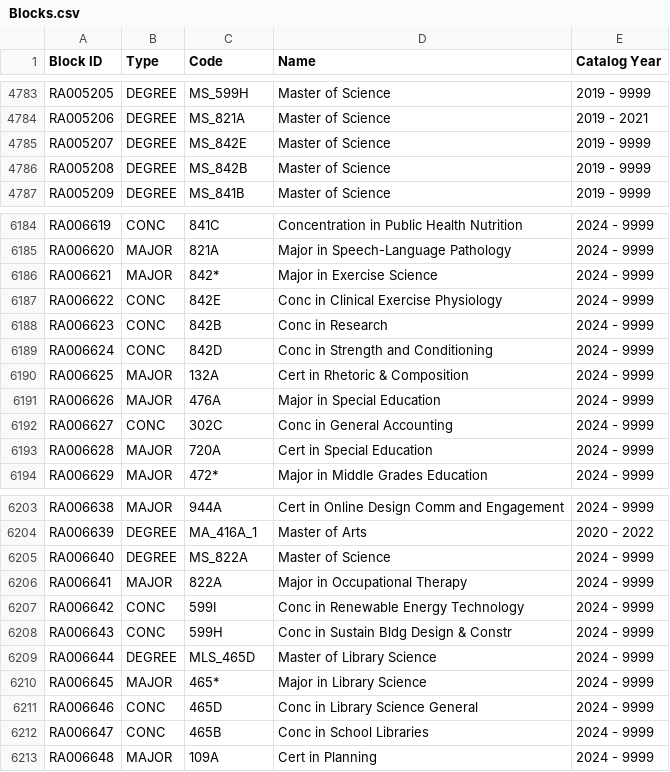
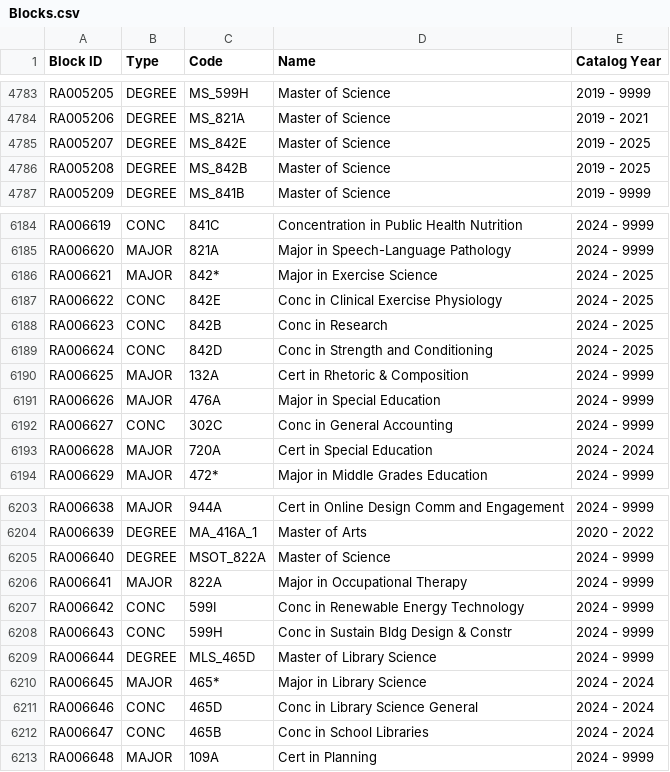
Before and after one commit to Brownje4/dwblocks, a CSV file: Blocks.csv, drawn as a sheet; only a part is shown, gaps mark what is left out; the diff covers the shown part only.

```diff
--- a/Blocks.csv
+++ b/Blocks.csv
@@ -4784,4 +4784,4 @@ RA005205,DEGREE,MS_599H,Master of Science,2019 - 9999
 RA005206,DEGREE,MS_821A,Master of Science,2019 - 2021
-RA005207,DEGREE,MS_842E,Master of Science,2019 - 9999
-RA005208,DEGREE,MS_842B,Master of Science,2019 - 9999
+RA005207,DEGREE,MS_842E,Master of Science,2019 - 2025
+RA005208,DEGREE,MS_842B,Master of Science,2019 - 2025
 RA005209,DEGREE,MS_841B,Master of Science,2019 - 9999
@@ -6185,6 +6185,6 @@ RA006619,CONC,841C,Concentration in Public Health Nutrition,2024 - 9999
 RA006620,MAJOR,821A,Major in Speech-Language Pathology,2024 - 9999
-RA006621,MAJOR,842*,Major in Exercise Science,2024 - 9999
-RA006622,CONC,842E,Conc in Clinical Exercise Physiology,2024 - 9999
-RA006623,CONC,842B,Conc in Research,2024 - 9999
-RA006624,CONC,842D,Conc in Strength and Conditioning,2024 - 9999
+RA006621,MAJOR,842*,Major in Exercise Science,2024 - 2025
+RA006622,CONC,842E,Conc in Clinical Exercise Physiology,2024 - 2025
+RA006623,CONC,842B,Conc in Research,2024 - 2025
+RA006624,CONC,842D,Conc in Strength and Conditioning,2024 - 2025
 RA006625,MAJOR,132A,Cert in Rhetoric & Composition,2024 - 9999
@@ -6192,3 +6192,3 @@ RA006626,MAJOR,476A,Major in Special Education,2024 - 9999
 RA006627,CONC,302C,Conc in General Accounting,2024 - 9999
-RA006628,MAJOR,720A,Cert in Special Education,2024 - 9999
+RA006628,MAJOR,720A,Cert in Special Education,2024 - 2024
 RA006629,MAJOR,472*,Major in Middle Grades Education,2024 - 9999
@@ -6204,3 +6204,3 @@ RA006638,MAJOR,944A,Cert in Online Design Comm and Engagement,2024 - 9999
 RA006639,DEGREE,MA_416A_1,Master of Arts,2020 - 2022
-RA006640,DEGREE,MS_822A,Master of Science,2024 - 9999
+RA006640,DEGREE,MSOT_822A,Master of Science,2024 - 9999
 RA006641,MAJOR,822A,Major in Occupational Therapy,2024 - 9999
@@ -6209,5 +6209,5 @@ RA006643,CONC,599H,Conc in Sustain Bldg Design & Constr,2024 - 9999
 RA006644,DEGREE,MLS_465D,Master of Library Science,2024 - 9999
-RA006645,MAJOR,465*,Major in Library Science,2024 - 9999
-RA006646,CONC,465D,Conc in Library Science General,2024 - 9999
-RA006647,CONC,465B,Conc in School Libraries,2024 - 9999
+RA006645,MAJOR,465*,Major in Library Science,2024 - 2024
+RA006646,CONC,465D,Conc in Library Science General,2024 - 2024
+RA006647,CONC,465B,Conc in School Libraries,2024 - 2024
 RA006648,MAJOR,109A,Cert in Planning,2024 - 9999
```
Also changed, not shown: 27 added rows and 16 edited cells elsewhere in this file.
